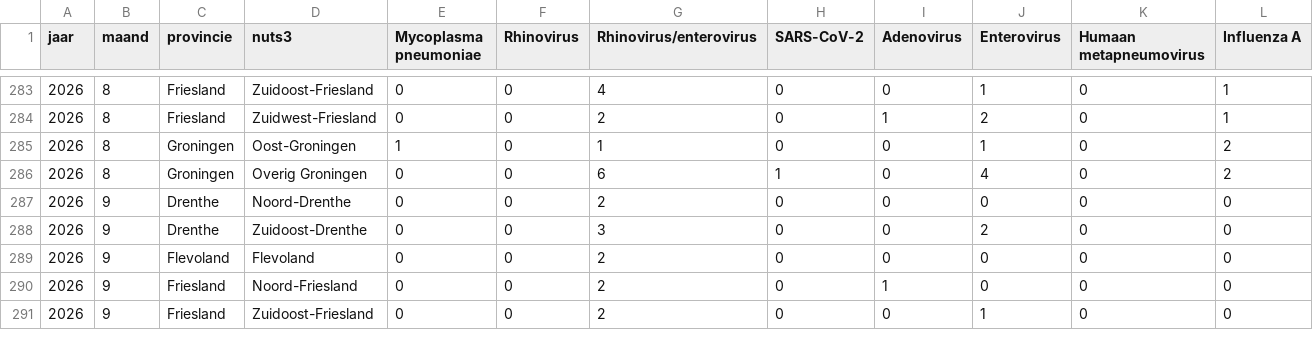
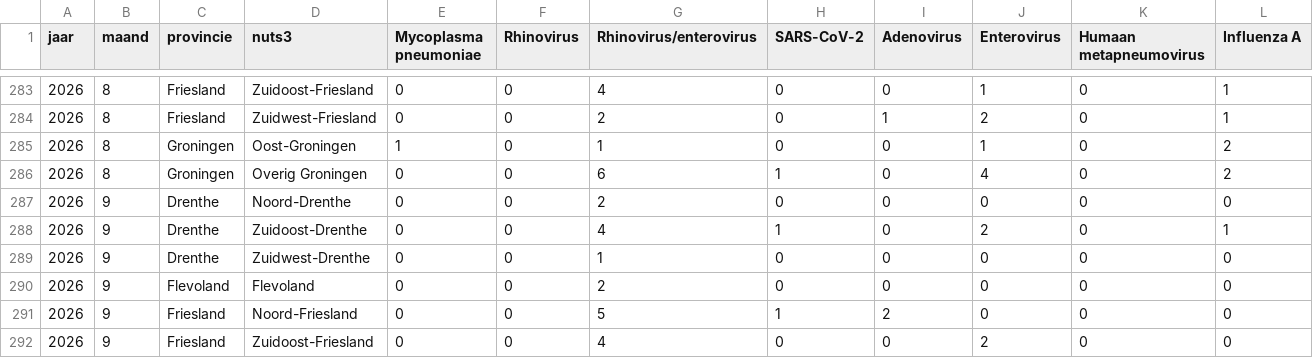
Before and after one commit to AMRZNN/dashboard_data, a CSV file: certe/respiratoir_maand.csv, drawn as a sheet; only a part is shown, gaps mark what is left out; addresses are those after the commit; rows hold the shown columns only; the diff covers the shown part only; the diff names each change by its address in the sheet, - before the commit and + after, or states it on an @@ line.

Commit message:
Automated upload: 2026-09-21

```diff
--- a/certe/respiratoir_maand.csv
+++ b/certe/respiratoir_maand.csv
+row 288: 2026 | 9 | Drenthe | Zuidoost-Drenthe | 0 | 0 | 4 | 1 | 0 | 2 | 0 | 1
-D289 (nuts3): Zuidoost-Drenthe
+D289 (nuts3): Zuidwest-Drenthe
-G289 (Rhinovirus/enterovirus): 3
+G289 (Rhinovirus/enterovirus): 1
-J289 (Enterovirus): 2
+J289 (Enterovirus): 0
-G291 (Rhinovirus/enterovirus): 2
+G291 (Rhinovirus/enterovirus): 5
-H291 (SARS-CoV-2): 0
+H291 (SARS-CoV-2): 1
-I291 (Adenovirus): 1
+I291 (Adenovirus): 2
-G292 (Rhinovirus/enterovirus): 2
+G292 (Rhinovirus/enterovirus): 4
-J292 (Enterovirus): 1
+J292 (Enterovirus): 2
```
Also changed, not shown: 1 added row and 22 edited cells elsewhere in this file.
